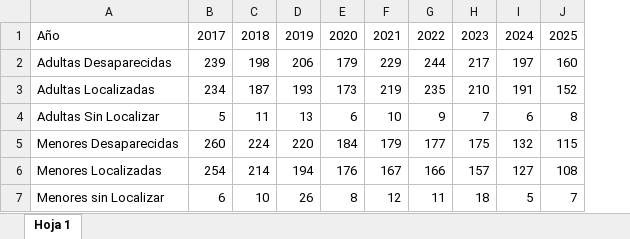
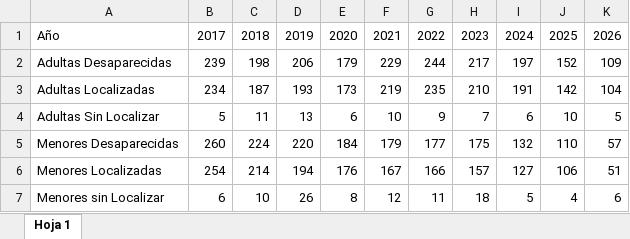
Before and after one commit to EstadisticasPR/ViolenciaGeneroPR, an Excel workbook: data/Negociado_de_Policia/npprDesp.xlsx, sheet Hoja 1, drawn as a sheet; values as stored, in another font and other column widths than the file's, no borders; the diff names each change by its address in the sheet, - before the commit and + after, or states it on an @@ line.

```diff
--- a/data/Negociado_de_Policia/npprDesp.xlsx (sheet Hoja 1)
+++ b/data/Negociado_de_Policia/npprDesp.xlsx (sheet Hoja 1)
+column K, rows 1-7: 2026 | 109 | 104 | 5 | 57 | 51 | 6
-J2: 160
+J2: 152
-J3: 152
+J3: 142
-J4: 8
+J4: 10
-J5: 115
+J5: 110
-J6: 108
+J6: 106
-J7: 7
+J7: 4
```
Also changed, not shown: data/Departamento_de_Familia/dfMalt.xlsx, data/Oficina_de_procuradora_de_mujeres/opmTasas.xlsx, 2 other files.
